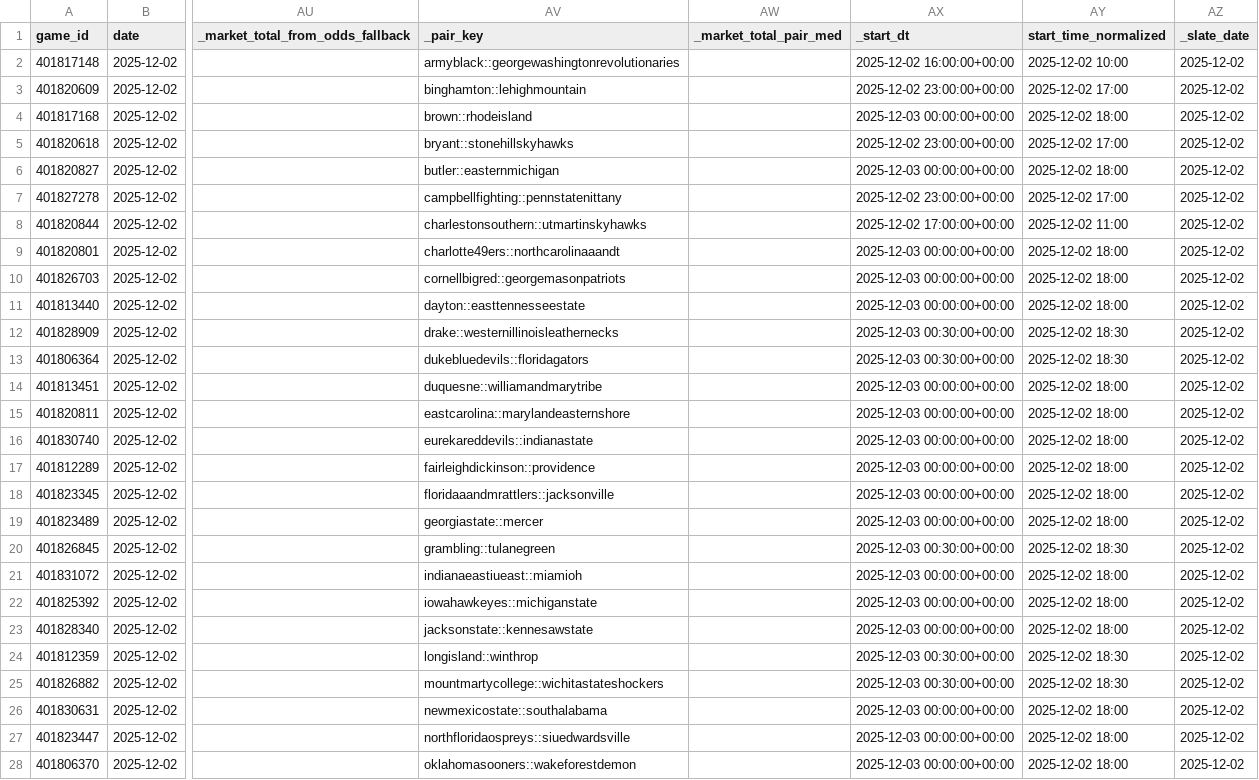
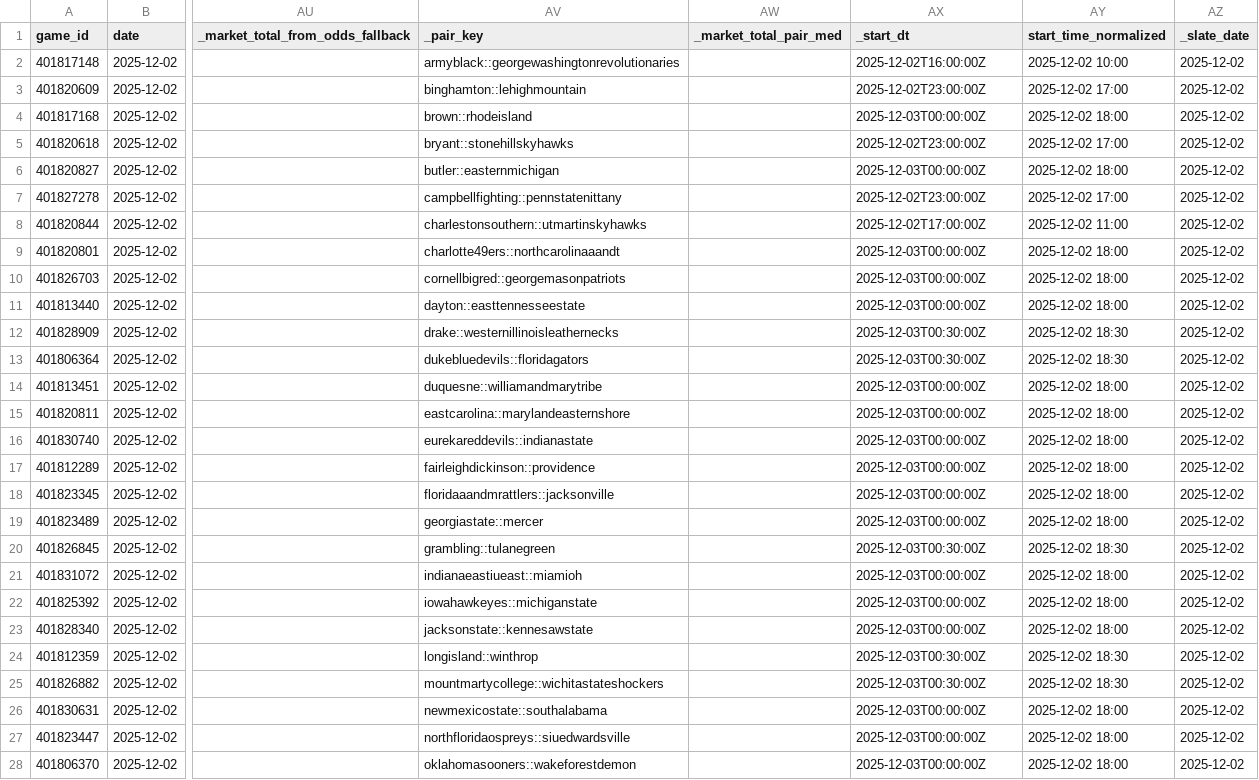
Before and after one commit to mostgood1/NCAAB, a CSV file: outputs/predictions_unified_enriched_2025-12-02.csv, drawn as a sheet; only a part is shown, gaps mark what is left out; the diff covers the shown part only; the diff names each change by its address in the sheet, - before the commit and + after, or states it on an @@ line.

Commit message:
fix(time): persist _start_dt normalization; integrate normalization step in daily_update; normalize 2025-12-02 enriched artifact

```diff
--- a/outputs/predictions_unified_enriched_2025-12-02.csv
+++ b/outputs/predictions_unified_enriched_2025-12-02.csv
-AX2 (_start_dt): 2025-12-02 16:00:00+00:00
+AX2 (_start_dt): 2025-12-02T16:00:00Z
-AX3 (_start_dt): 2025-12-02 23:00:00+00:00
+AX3 (_start_dt): 2025-12-02T23:00:00Z
-AX4 (_start_dt): 2025-12-03 00:00:00+00:00
+AX4 (_start_dt): 2025-12-03T00:00:00Z
-AX5 (_start_dt): 2025-12-02 23:00:00+00:00
+AX5 (_start_dt): 2025-12-02T23:00:00Z
-AX6 (_start_dt): 2025-12-03 00:00:00+00:00
+AX6 (_start_dt): 2025-12-03T00:00:00Z
-AX7 (_start_dt): 2025-12-02 23:00:00+00:00
+AX7 (_start_dt): 2025-12-02T23:00:00Z
-AX8 (_start_dt): 2025-12-02 17:00:00+00:00
+AX8 (_start_dt): 2025-12-02T17:00:00Z
-AX9:AX11 (_start_dt): 2025-12-03 00:00:00+00:00
+AX9:AX11 (_start_dt): 2025-12-03T00:00:00Z
-AX12:AX13 (_start_dt): 2025-12-03 00:30:00+00:00
+AX12:AX13 (_start_dt): 2025-12-03T00:30:00Z
-AX14:AX19 (_start_dt): 2025-12-03 00:00:00+00:00
+AX14:AX19 (_start_dt): 2025-12-03T00:00:00Z
-AX20 (_start_dt): 2025-12-03 00:30:00+00:00
+AX20 (_start_dt): 2025-12-03T00:30:00Z
-AX21:AX23 (_start_dt): 2025-12-03 00:00:00+00:00
+AX21:AX23 (_start_dt): 2025-12-03T00:00:00Z
-AX24:AX25 (_start_dt): 2025-12-03 00:30:00+00:00
+AX24:AX25 (_start_dt): 2025-12-03T00:30:00Z
-AX26:AX28 (_start_dt): 2025-12-03 00:00:00+00:00
+AX26:AX28 (_start_dt): 2025-12-03T00:00:00Z
```
Also changed, not shown: 55 edited cells elsewhere in this file, 2 other files.
